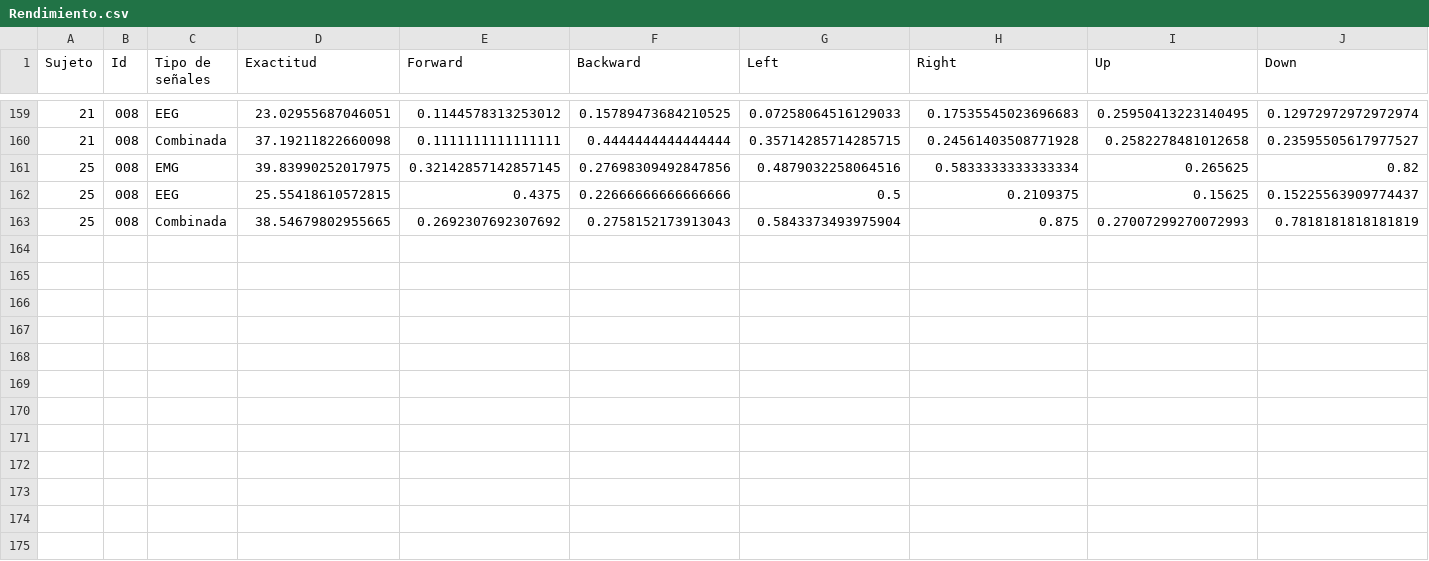
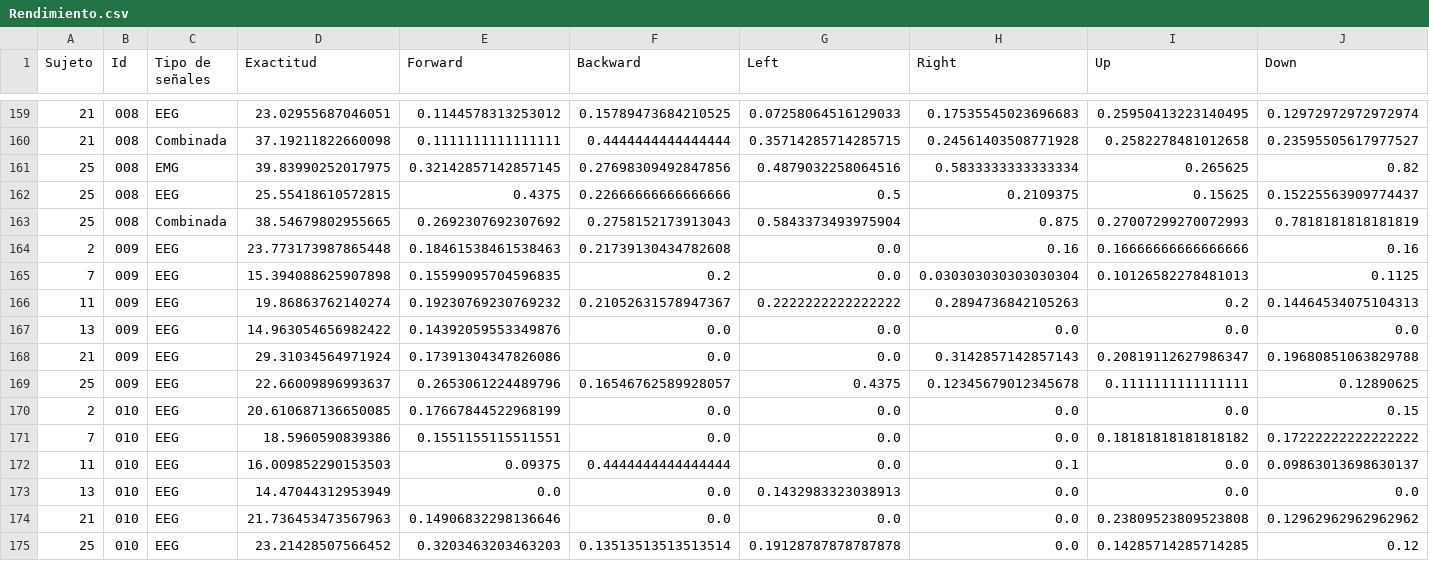
Before and after one commit to danielgomez2501/ICCH, a CSV file: Parametros/Rendimiento.csv, drawn as a sheet; only a part is shown, gaps mark what is left out; rows hold the shown columns only; the diff names each change by its address in the sheet, - before the commit and + after, or states it on an @@ line.

Commit message:
Resultados de las ultimas pruebas
Se aladen los resultados de las pruebas 8, 9 ,10

```diff
--- a/Parametros/Rendimiento.csv
+++ b/Parametros/Rendimiento.csv
+row 164: 2 | 009 | EEG | 23.773173987865448 | 0.18461538461538463 | 0.21739130434782608 | 0.0 | 0.16 | 0.16666666666666666 | 0.16
+row 165: 7 | 009 | EEG | 15.394088625907898 | 0.15599095704596835 | 0.2 | 0.0 | 0.030303030303030304 | 0.10126582278481013 | 0.1125
+row 166: 11 | 009 | EEG | 19.86863762140274 | 0.19230769230769232 | 0.21052631578947367 | 0.2222222222222222 | 0.2894736842105263 | 0.2 | 0.14464534075104313
+row 167: 13 | 009 | EEG | 14.963054656982422 | 0.14392059553349876 | 0.0 | 0.0 | 0.0 | 0.0 | 0.0
+row 168: 21 | 009 | EEG | 29.31034564971924 | 0.17391304347826086 | 0.0 | 0.0 | 0.3142857142857143 | 0.20819112627986347 | 0.19680851063829788
+row 169: 25 | 009 | EEG | 22.66009896993637 | 0.2653061224489796 | 0.16546762589928057 | 0.4375 | 0.12345679012345678 | 0.1111111111111111 | 0.12890625
+row 170: 2 | 010 | EEG | 20.610687136650085 | 0.17667844522968199 | 0.0 | 0.0 | 0.0 | 0.0 | 0.15
+row 171: 7 | 010 | EEG | 18.5960590839386 | 0.1551155115511551 | 0.0 | 0.0 | 0.0 | 0.18181818181818182 | 0.17222222222222222
+row 172: 11 | 010 | EEG | 16.009852290153503 | 0.09375 | 0.4444444444444444 | 0.0 | 0.1 | 0.0 | 0.09863013698630137
+row 173: 13 | 010 | EEG | 14.47044312953949 | 0.0 | 0.0 | 0.1432983323038913 | 0.0 | 0.0 | 0.0
+row 174: 21 | 010 | EEG | 21.736453473567963 | 0.14906832298136646 | 0.0 | 0.0 | 0.0 | 0.23809523809523808 | 0.12962962962962962
+row 175: 25 | 010 | EEG | 23.21428507566452 | 0.3203463203463203 | 0.13513513513513514 | 0.19128787878787878 | 0.0 | 0.14285714285714285 | 0.12
```
